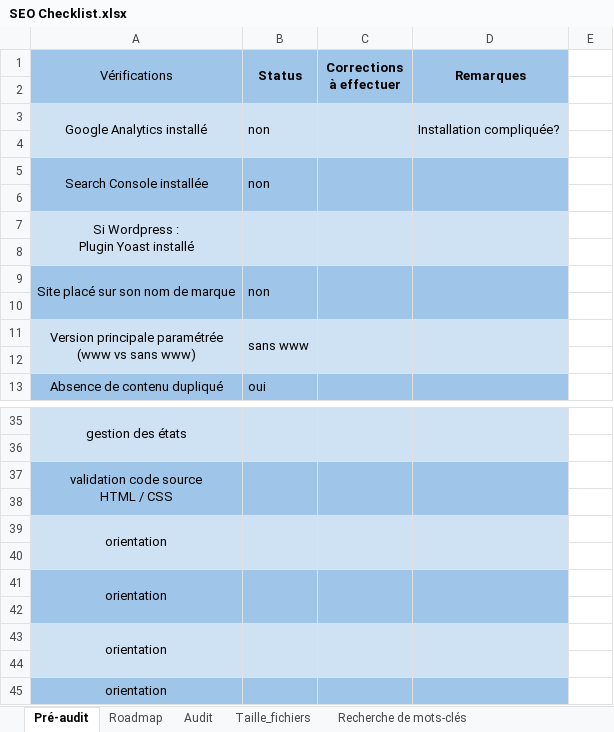
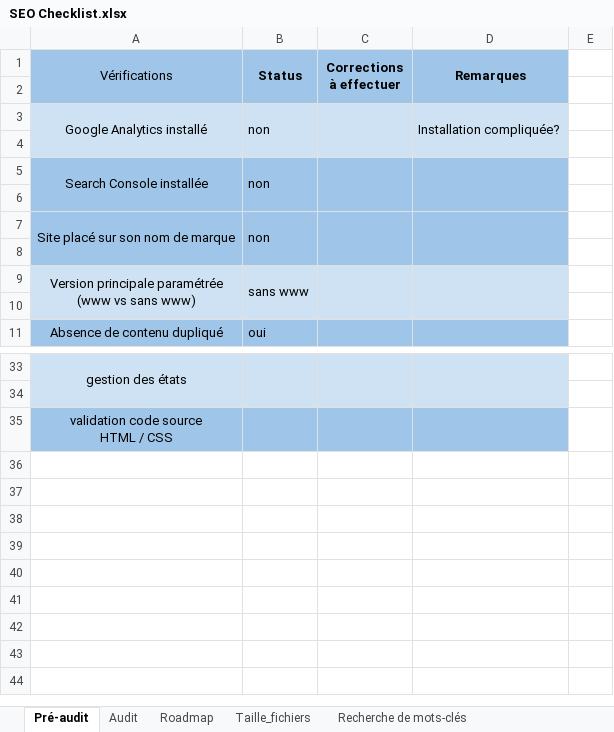
Before and after one commit to mentor-OC-archist/OC___STUDENTS-frontend___Arnault_P4, an Excel workbook: doc/SEO Checklist.xlsx, sheet Pré-audit, drawn as a sheet; only a part is shown, gaps mark what is left out; values as stored, in another font and other column widths than the file's, no borders; removed rows and columns are numbered as before the commit, all else as after; ↵ is a line break in a cell; the diff names each change by its address in the sheet, - before the commit and + after, or states it on an @@ line.

```diff
--- a/doc/SEO Checklist.xlsx (sheet Pré-audit)
+++ b/doc/SEO Checklist.xlsx (sheet Pré-audit)
@@ sheet tab order changed: Pré-audit | Audit | Roadmap | Taille_fichiers | Recherche de mots-clés @@
-row 7: Si Wordpress : ↵ Plugin Yoast installé
-row 8: (empty)
-A37:A38 merged
-B37:B38 merged
-C37:C38 merged
-D37:D38 merged
-row 38: (empty)
-row 39: orientation
-row 40: (empty)
-row 41: orientation
-row 42: (empty)
-row 43: orientation
-row 44: (empty)
-row 45: orientation
```
Also changed, not shown: sheet Audit, sheet Taille_fichiers, other sheet tabs, 6 other files.
